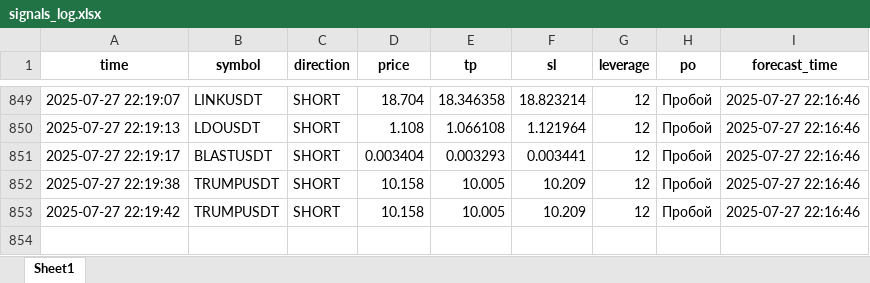
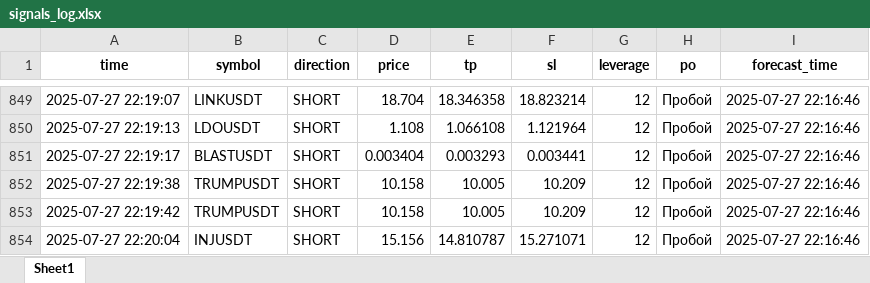
Before and after one commit to brybarrett/crypto-signals, an Excel workbook: signals_log.xlsx, sheet Sheet1, drawn as a sheet; only a part is shown, gaps mark what is left out; values as stored, in another font and other column widths than the file's, no borders; the diff names each change by its address in the sheet, - before the commit and + after, or states it on an @@ line.

Commit message:
Добавлен сигнал INJUSDT (SHORT)

```diff
--- a/signals_log.xlsx (sheet Sheet1)
+++ b/signals_log.xlsx (sheet Sheet1)
+row 854: 2025-07-27 22:20:04 | INJUSDT | SHORT | 15.156 | 14.810787 | 15.271071 | 12 | Пробой | 2025-07-27 22:16:46
```
